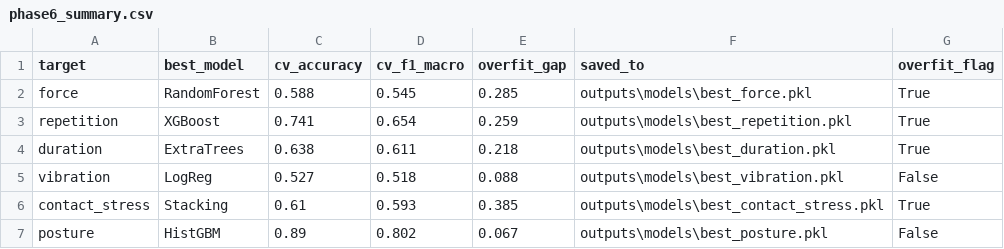
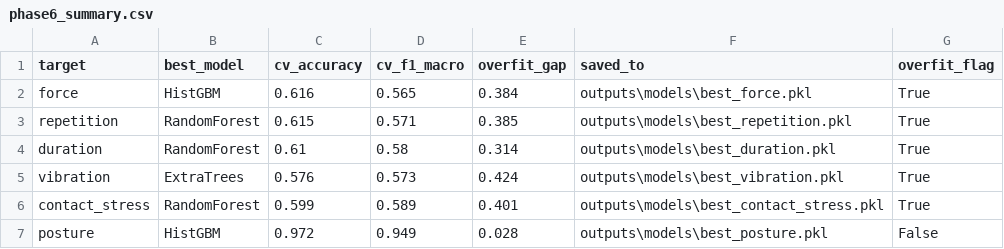
Before and after one commit to AilaVishnu/ergonomic-risk-factor-prediction, a CSV file: outputs/tables/phase6_summary.csv, drawn as a sheet.

```diff
--- a/outputs/tables/phase6_summary.csv
+++ b/outputs/tables/phase6_summary.csv
@@ -1,7 +1,7 @@
 target,best_model,cv_accuracy,cv_f1_macro,overfit_gap,saved_to,overfit_flag
-force,RandomForest,0.588,0.545,0.285,outputs\models\best_force.pkl,True
-repetition,XGBoost,0.741,0.654,0.259,outputs\models\best_repetition.pkl,True
-duration,ExtraTrees,0.638,0.611,0.218,outputs\models\best_duration.pkl,True
-vibration,LogReg,0.527,0.518,0.088,outputs\models\best_vibration.pkl,False
-contact_stress,Stacking,0.61,0.593,0.385,outputs\models\best_contact_stress.pkl,True
-posture,HistGBM,0.89,0.802,0.067,outputs\models\best_posture.pkl,False
+force,HistGBM,0.616,0.565,0.384,outputs\models\best_force.pkl,True
+repetition,RandomForest,0.615,0.571,0.385,outputs\models\best_repetition.pkl,True
+duration,RandomForest,0.61,0.58,0.314,outputs\models\best_duration.pkl,True
+vibration,ExtraTrees,0.576,0.573,0.424,outputs\models\best_vibration.pkl,True
+contact_stress,RandomForest,0.599,0.589,0.401,outputs\models\best_contact_stress.pkl,True
+posture,HistGBM,0.972,0.949,0.028,outputs\models\best_posture.pkl,False
```
Also changed, not shown: outputs/tables/best_models.csv, outputs/tables/classification_reports.csv, 2 other files.
